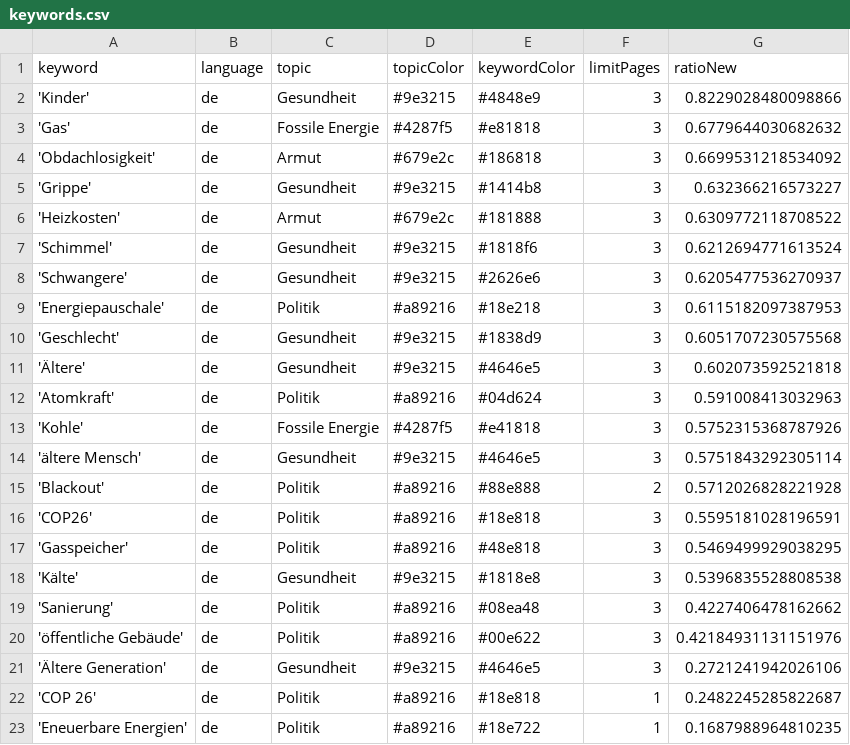
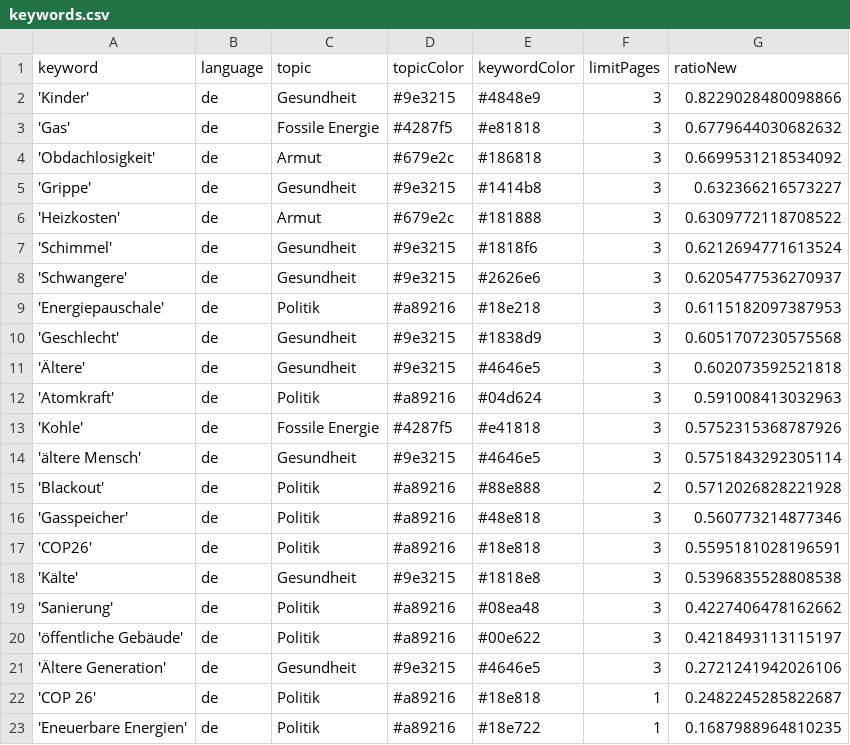
Before and after one commit to tlais147-physgeo01/winterIsComing2, a CSV file: keywords.csv, drawn as a sheet.

```diff
--- a/keywords.csv
+++ b/keywords.csv
@@ -15,7 +15,7 @@ keyword,language,topic,topicColor,keywordColor,limitPages,ratioNew
 'Blackout',de,Politik,#a89216,#88e888,2,0.5712026828221928
+'Gasspeicher',de,Politik,#a89216,#48e818,3,0.560773214877346
 'COP26',de,Politik,#a89216,#18e818,3,0.5595181028196591
-'Gasspeicher',de,Politik,#a89216,#48e818,3,0.5469499929038295
 'Kälte',de,Gesundheit,#9e3215,#1818e8,3,0.5396835528808538
 'Sanierung',de,Politik,#a89216,#08ea48,3,0.4227406478162662
-'öffentliche Gebäude',de,Politik,#a89216,#00e622,3,0.42184931131151976
+'öffentliche Gebäude',de,Politik,#a89216,#00e622,3,0.4218493113115197
 'Ältere Generation',de,Gesundheit,#9e3215,#4646e5,3,0.2721241942026106
```
Also changed, not shown: 1 other file.
